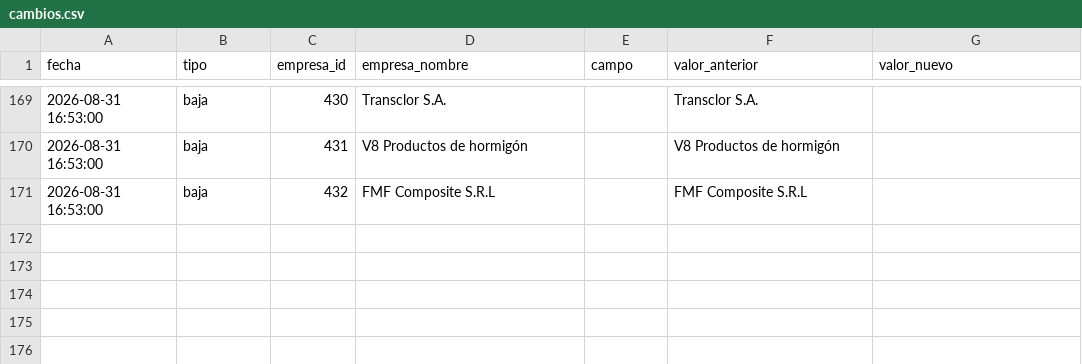
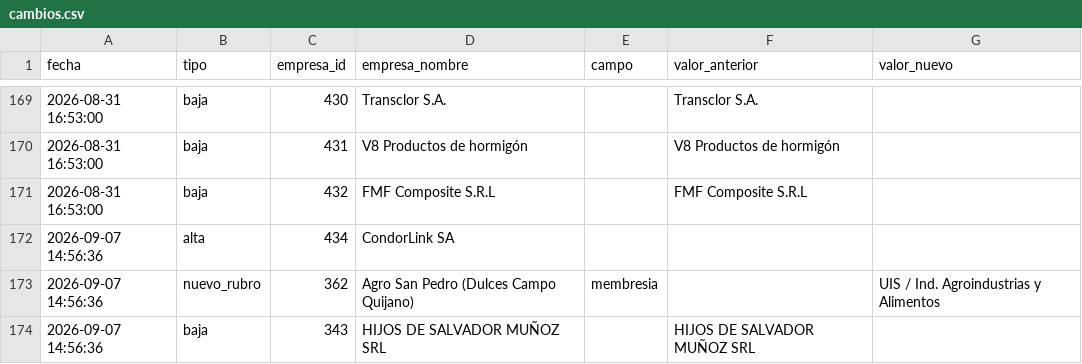
Before and after one commit to joaqu-coder/directorio-minero-salta, a CSV file: data/cambios.csv, drawn as a sheet; only a part is shown, gaps mark what is left out; the diff names each change by its address in the sheet, - before the commit and + after, or states it on an @@ line.

```diff
--- a/data/cambios.csv
+++ b/data/cambios.csv
+row 172: 2026-09-07 14:56:36 | alta | 434 | CondorLink SA
+row 173: 2026-09-07 14:56:36 | nuevo_rubro | 362 | Agro San Pedro (Dulces Campo Quijano) | membresia |  | UIS / Ind. Agroindustrias y Alimentos
+row 174: 2026-09-07 14:56:36 | baja | 343 | HIJOS DE SALVADOR MUÑOZ SRL |  | HIJOS DE SALVADOR MUÑOZ SRL
```
Also changed, not shown: data/empresas.csv, data/membresias.csv, 1 other file.
